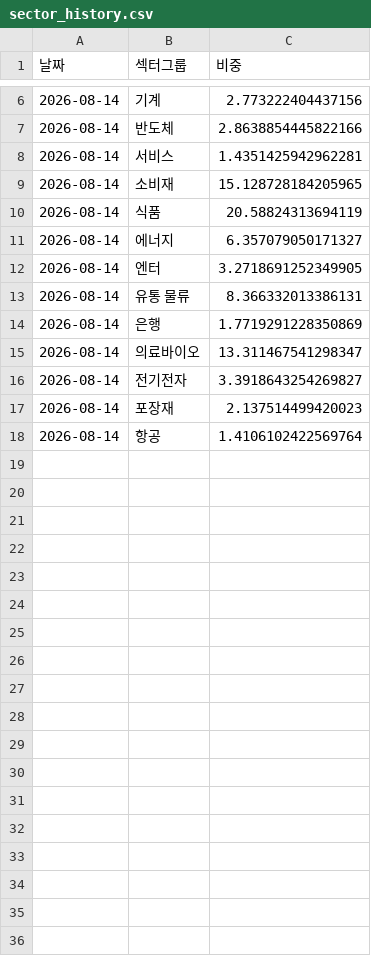
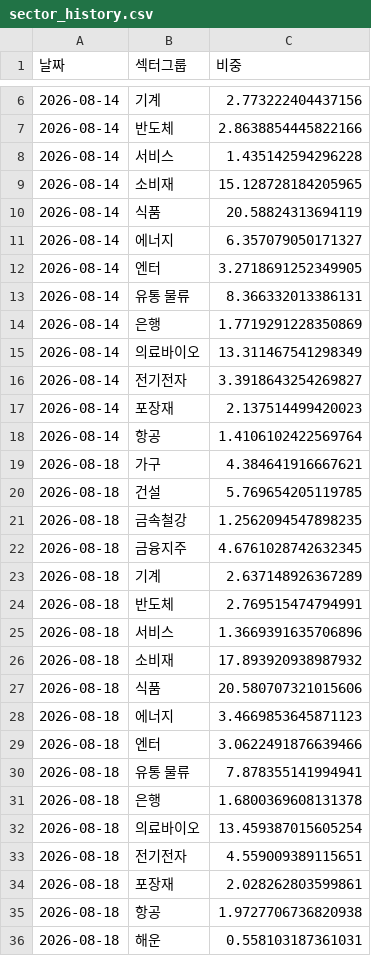
Before and after one commit to frel7022-png/orchestra, a CSV file: sector_history.csv, drawn as a sheet; only a part is shown, gaps mark what is left out.

```diff
--- a/sector_history.csv
+++ b/sector_history.csv
@@ -7,3 +7,3 @@
 2026-08-14,반도체,2.8638854445822166
-2026-08-14,서비스,1.4351425942962281
+2026-08-14,서비스,1.435142594296228
 2026-08-14,소비재,15.128728184205965
@@ -14,3 +14,3 @@
 2026-08-14,은행,1.7719291228350869
-2026-08-14,의료바이오,13.311467541298347
+2026-08-14,의료바이오,13.311467541298349
 2026-08-14,전기전자,3.3918643254269827
@@ -18 +18,19 @@
 2026-08-14,항공,1.4106102422569764
+2026-08-18,가구,4.384641916667621
+2026-08-18,건설,5.769654205119785
+2026-08-18,금속철강,1.2562094547898235
+2026-08-18,금융지주,4.6761028742632345
+2026-08-18,기계,2.637148926367289
+2026-08-18,반도체,2.769515474794991
+2026-08-18,서비스,1.3669391635706896
+2026-08-18,소비재,17.893920938987932
+2026-08-18,식품,20.580707321015606
+2026-08-18,에너지,3.4669853645871123
+2026-08-18,엔터,3.0622491876639466
+2026-08-18,유통 물류,7.878355141994941
+2026-08-18,은행,1.6800369608131378
+2026-08-18,의료바이오,13.459387015605254
+2026-08-18,전기전자,4.559009389115651
+2026-08-18,포장재,2.028262803599861
+2026-08-18,항공,1.9727706736820938
+2026-08-18,해운,0.558103187361031
```
Also changed, not shown: portfolio_data.csv, 3 other files.
